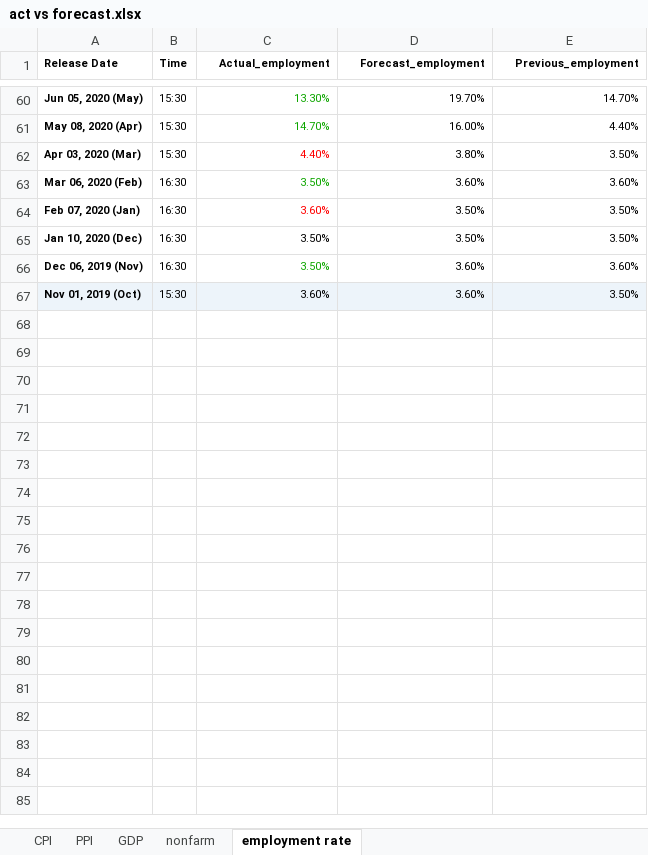
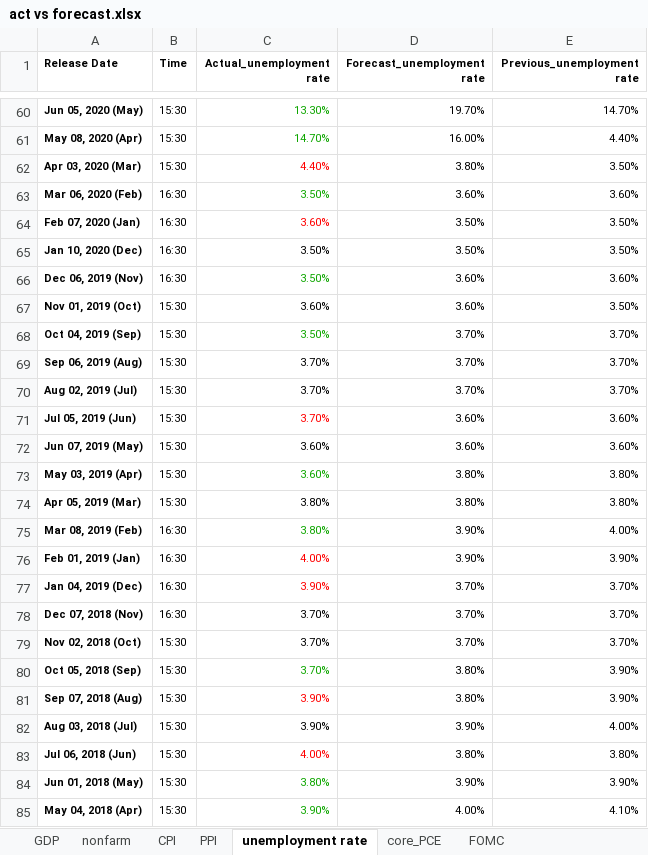
Before and after one commit to omerkobi/project-stock_Return, an Excel workbook: act vs forecast.xlsx, sheet unemployment rate, drawn as a sheet; only a part is shown, gaps mark what is left out; values as stored, in another font and other column widths than the file's, no borders; the diff covers the shown part only; the diff names each change by its address in the sheet, - before the commit and + after, or states it on an @@ line.

```diff
--- a/act vs forecast.xlsx (sheet unemployment rate)
+++ b/act vs forecast.xlsx (sheet unemployment rate)
-sheet tab: employment rate
+sheet tab: unemployment rate
+sheet tab: core_PCE
+sheet tab: FOMC
@@ sheet tab order changed: GDP | nonfarm | CPI | PPI | unemployment rate | core_PCE | FOMC @@
-C1: Actual_employment
+C1: Actual_unemployment rate
-D1: Forecast_employment
+D1: Forecast_unemployment rate
-E1: Previous_employment
+E1: Previous_unemployment rate
-A67:E67 fill: #EDF4FA
+A67:E67 fill: none
+row 68: Oct 04, 2019 (Sep) | 15:30 | 3.50% | 3.70% | 3.70%
+row 69: Sep 06, 2019 (Aug) | 15:30 | 3.70% | 3.70% | 3.70%
+row 70: Aug 02, 2019 (Jul) | 15:30 | 3.70% | 3.70% | 3.70%
+row 71: Jul 05, 2019 (Jun) | 15:30 | 3.70% | 3.60% | 3.60%
+row 72: Jun 07, 2019 (May) | 15:30 | 3.60% | 3.60% | 3.60%
+row 73: May 03, 2019 (Apr) | 15:30 | 3.60% | 3.80% | 3.80%
+row 74: Apr 05, 2019 (Mar) | 15:30 | 3.80% | 3.80% | 3.80%
+row 75: Mar 08, 2019 (Feb) | 16:30 | 3.80% | 3.90% | 4.00%
+row 76: Feb 01, 2019 (Jan) | 16:30 | 4.00% | 3.90% | 3.90%
+row 77: Jan 04, 2019 (Dec) | 16:30 | 3.90% | 3.70% | 3.70%
+row 78: Dec 07, 2018 (Nov) | 16:30 | 3.70% | 3.70% | 3.70%
+row 79: Nov 02, 2018 (Oct) | 15:30 | 3.70% | 3.70% | 3.70%
+row 80: Oct 05, 2018 (Sep) | 15:30 | 3.70% | 3.80% | 3.90%
+row 81: Sep 07, 2018 (Aug) | 15:30 | 3.90% | 3.80% | 3.90%
+row 82: Aug 03, 2018 (Jul) | 15:30 | 3.90% | 3.90% | 4.00%
+row 83: Jul 06, 2018 (Jun) | 15:30 | 4.00% | 3.80% | 3.80%
+row 84: Jun 01, 2018 (May) | 15:30 | 3.80% | 3.90% | 3.90%
+row 85: May 04, 2018 (Apr) | 15:30 | 3.90% | 4.00% | 4.10%
```
Also changed, not shown: 117 added rows elsewhere in this sheet, sheet nonfarm, sheet GDP, sheet PPI, sheet CPI, 6 other files.
